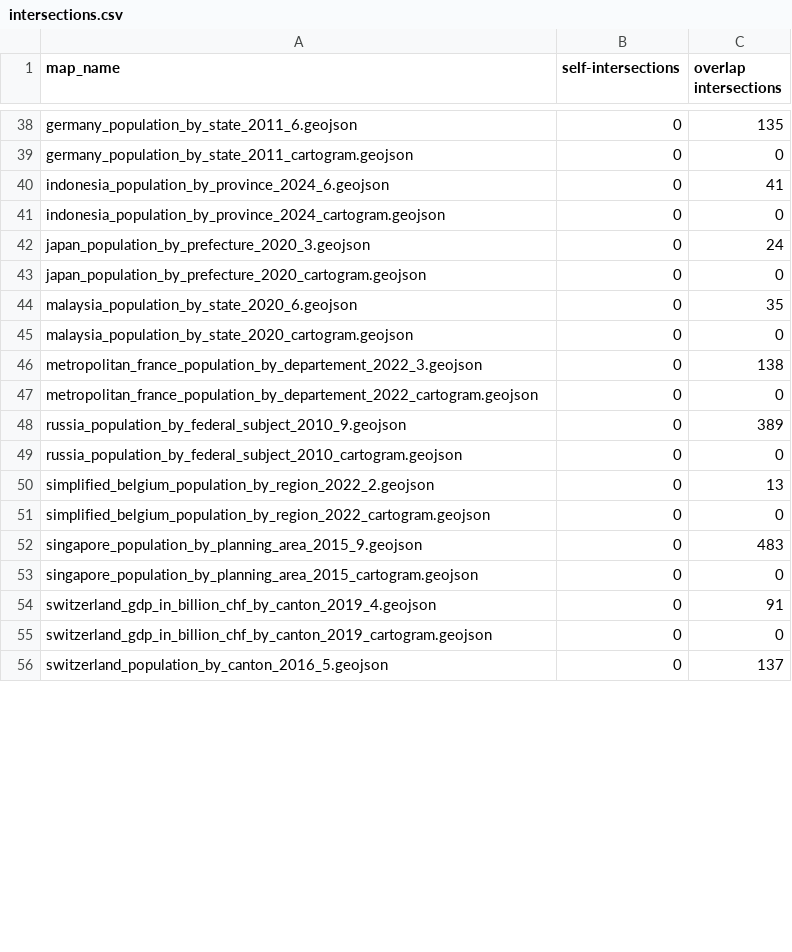
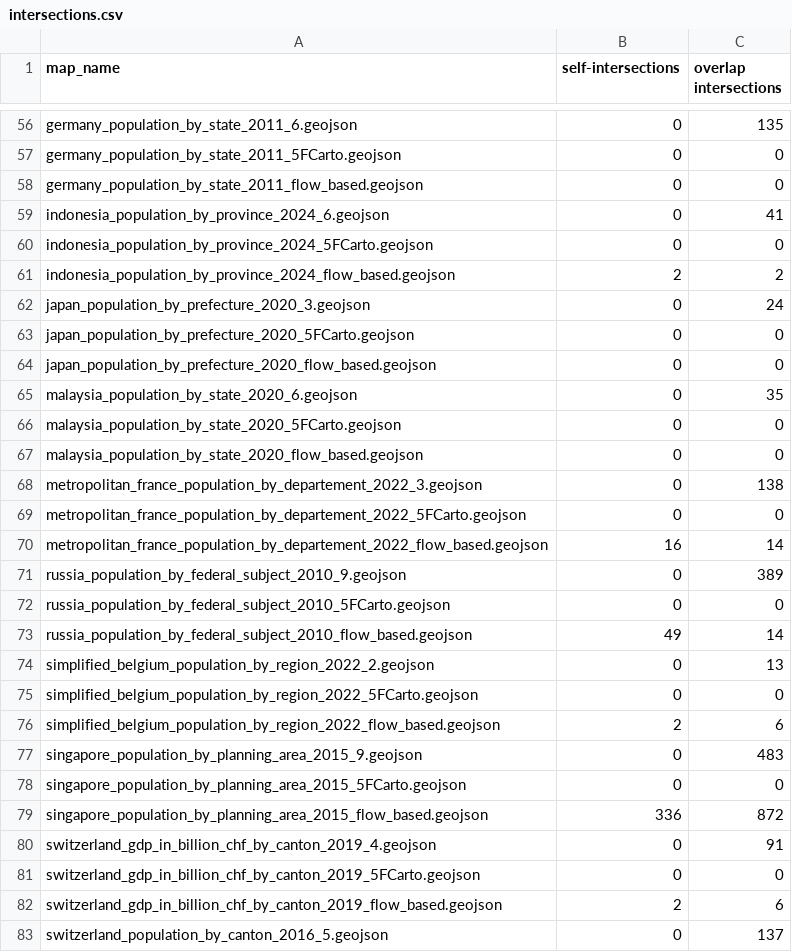
Before and after one commit to adisidev/carto-compare, a CSV file: results_defaults/intersections.csv, drawn as a sheet; only a part is shown, gaps mark what is left out; addresses are those after the commit; the diff covers the shown part only; the diff names each change by its address in the sheet, - before the commit and + after, or states it on an @@ line.

```diff
--- a/results_defaults/intersections.csv
+++ b/results_defaults/intersections.csv
-A57 (map_name): germany_population_by_state_2011_cartogram.geojson
+A57 (map_name): germany_population_by_state_2011_5FCarto.geojson
+row 58: germany_population_by_state_2011_flow_based.geojson | 0 | 0
-A60 (map_name): indonesia_population_by_province_2024_cartogram.geojson
+A60 (map_name): indonesia_population_by_province_2024_5FCarto.geojson
+row 61: indonesia_population_by_province_2024_flow_based.geojson | 2 | 2
-A63 (map_name): japan_population_by_prefecture_2020_cartogram.geojson
+A63 (map_name): japan_population_by_prefecture_2020_5FCarto.geojson
+row 64: japan_population_by_prefecture_2020_flow_based.geojson | 0 | 0
-A66 (map_name): malaysia_population_by_state_2020_cartogram.geojson
+A66 (map_name): malaysia_population_by_state_2020_5FCarto.geojson
+row 67: malaysia_population_by_state_2020_flow_based.geojson | 0 | 0
-A69 (map_name): metropolitan_france_population_by_departement_2022_cartogram.geojson
+A69 (map_name): metropolitan_france_population_by_departement_2022_5FCarto.geojson
+row 70: metropolitan_france_population_by_departement_2022_flow_based.geojson | 16 | 14
-A72 (map_name): russia_population_by_federal_subject_2010_cartogram.geojson
+A72 (map_name): russia_population_by_federal_subject_2010_5FCarto.geojson
+row 73: russia_population_by_federal_subject_2010_flow_based.geojson | 49 | 14
-A75 (map_name): simplified_belgium_population_by_region_2022_cartogram.geojson
+A75 (map_name): simplified_belgium_population_by_region_2022_5FCarto.geojson
+row 76: simplified_belgium_population_by_region_2022_flow_based.geojson | 2 | 6
-A78 (map_name): singapore_population_by_planning_area_2015_cartogram.geojson
+A78 (map_name): singapore_population_by_planning_area_2015_5FCarto.geojson
+row 79: singapore_population_by_planning_area_2015_flow_based.geojson | 336 | 872
-A81 (map_name): switzerland_gdp_in_billion_chf_by_canton_2019_cartogram.geojson
+A81 (map_name): switzerland_gdp_in_billion_chf_by_canton_2019_5FCarto.geojson
+row 82: switzerland_gdp_in_billion_chf_by_canton_2019_flow_based.geojson | 2 | 6
```
Also changed, not shown: 24 added rows and 24 edited cells elsewhere in this file, results_defaults/similarity.csv, 18 other files.
